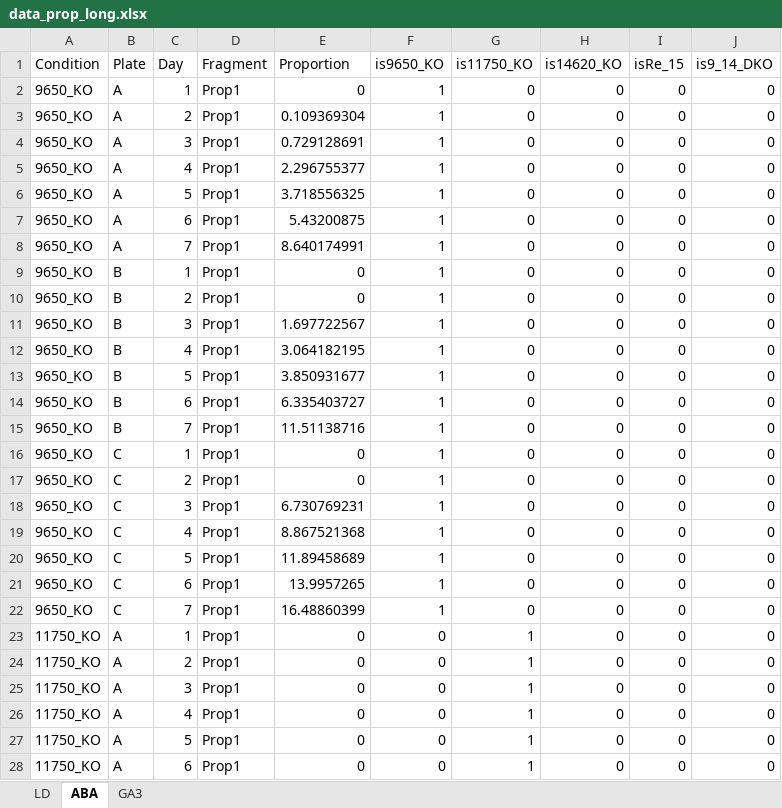
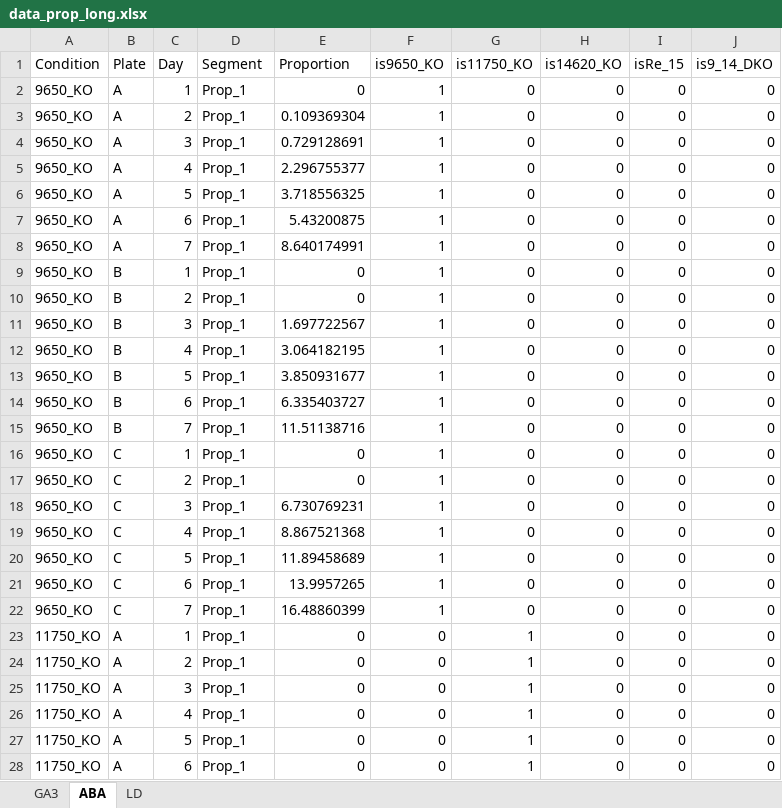
Before and after one commit to kreutz-lab/CountSpores, an Excel workbook: Data_analysis/data_prop_long.xlsx, sheet ABA, drawn as a sheet; only a part is shown; values as stored, in another font and other column widths than the file's, no borders; the diff covers the shown part only; the diff names each change by its address in the sheet, - before the commit and + after, or states it on an @@ line.

```diff
--- a/Data_analysis/data_prop_long.xlsx (sheet ABA)
+++ b/Data_analysis/data_prop_long.xlsx (sheet ABA)
@@ sheet tab order changed: GA3 | ABA | LD @@
-D1: Fragment
+D1: Segment
-D2:D28 (Segment): Prop1
+D2:D28 (Segment): Prop_1
```
Also changed, not shown: 288 edited cells elsewhere in this sheet, sheet LD, sheet GA3, Data_analysis/data_proportional.xlsx, 48 other files.
